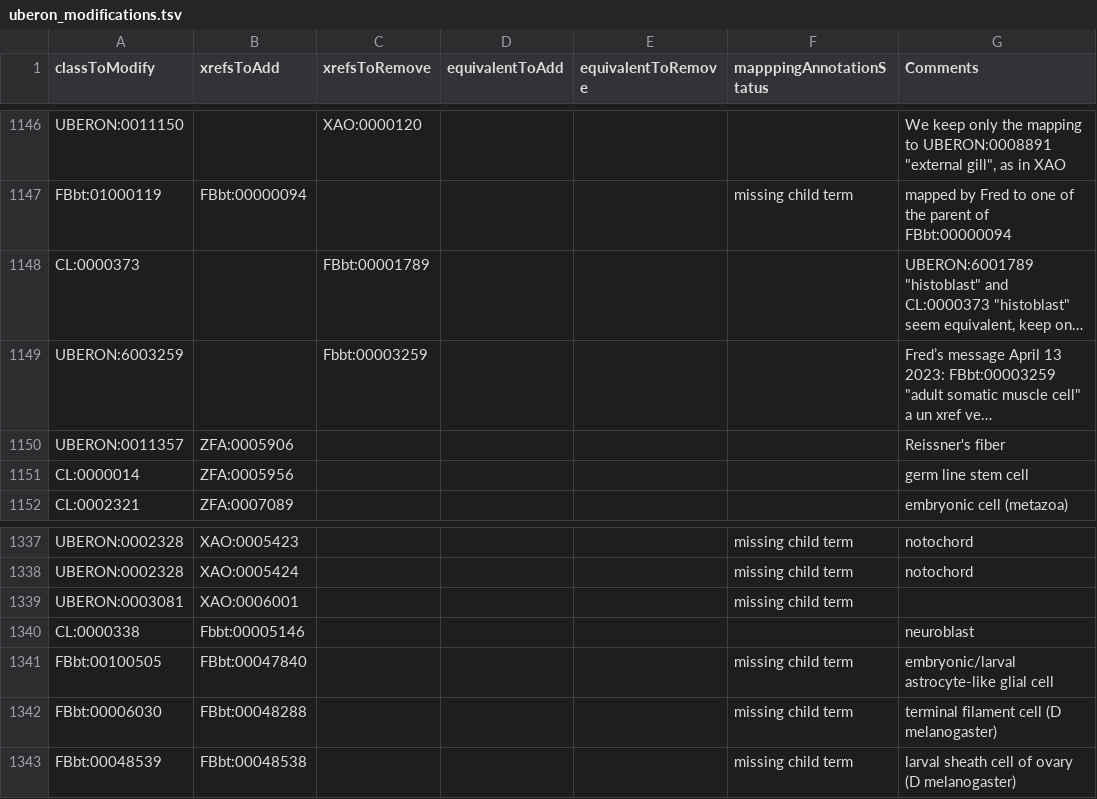
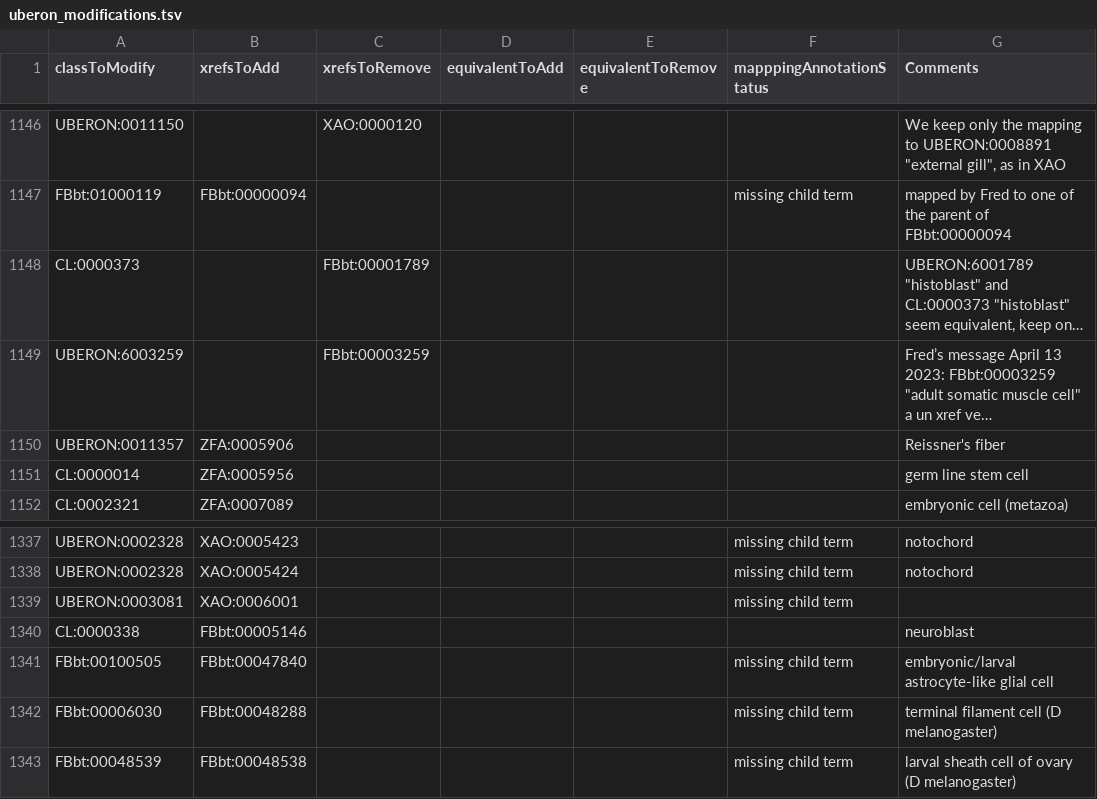
Before and after one commit to BgeeDB/bgee_pipeline, a TSV file: source_files/uberon/uberon_modifications.tsv, drawn as a sheet; only a part is shown, gaps mark what is left out; long unchanged cells end in …; the diff names each change by its address in the sheet, - before the commit and + after, or states it on an @@ line.

Commit message:
Update custom_composite with fixed FBbt typos

```diff
--- a/source_files/uberon/uberon_modifications.tsv
+++ b/source_files/uberon/uberon_modifications.tsv
-C1149 (xrefsToRemove): Fbbt:00003259
+C1149 (xrefsToRemove): FBbt:00003259
-B1340 (xrefsToAdd): Fbbt:00005146
+B1340 (xrefsToAdd): FBbt:00005146
```
Also changed, not shown: 2 other files.
